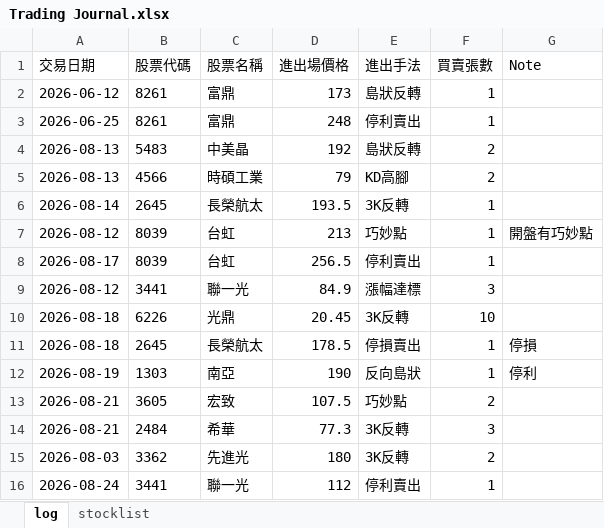
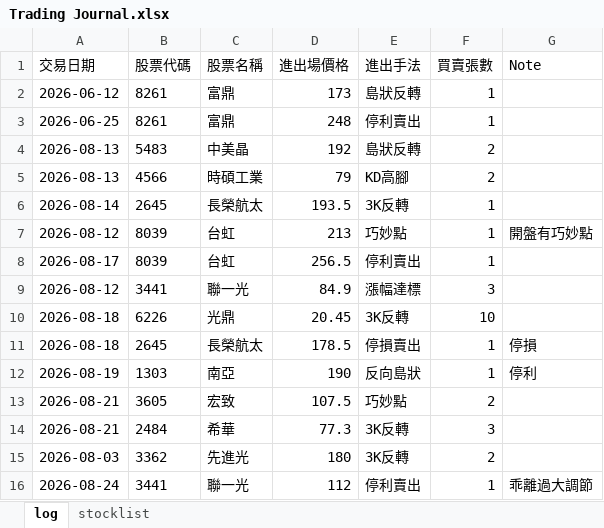
Before and after one commit to henglunlin/stock-scanner-FUBAN, an Excel workbook: Trading Journal.xlsx, sheet log, drawn as a sheet; values as stored, in another font and other column widths than the file's, no borders; the diff names each change by its address in the sheet, - before the commit and + after, or states it on an @@ line.

Commit message:
Update Trading Journal.xlsx 2026-08-24 17:44:29

```diff
--- a/Trading Journal.xlsx (sheet log)
+++ b/Trading Journal.xlsx (sheet log)
-G16 (Note): (empty)
+G16 (Note): 乖離過大調節
```
